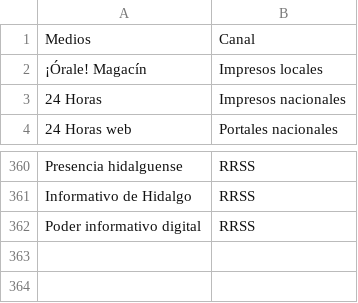
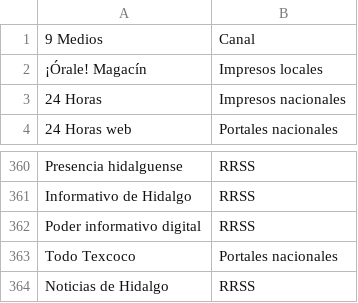
Before and after one commit to thelonious9/Enlaces, a CSV file: Medio.csv, drawn as a sheet; only a part is shown, gaps mark what is left out.

Commit message:
Actualizar Medio.csv

```diff
--- a/Medio.csv
+++ b/Medio.csv
@@ -1,2 +1,2 @@
-Medios,Canal
+9 Medios,Canal
 ¡Órale! Magacín,Impresos locales
@@ -362 +362,3 @@ Informativo de Hidalgo,RRSS
 Poder informativo digital,RRSS
+Todo Texcoco,Portales nacionales
+Noticias de Hidalgo,RRSS
```
